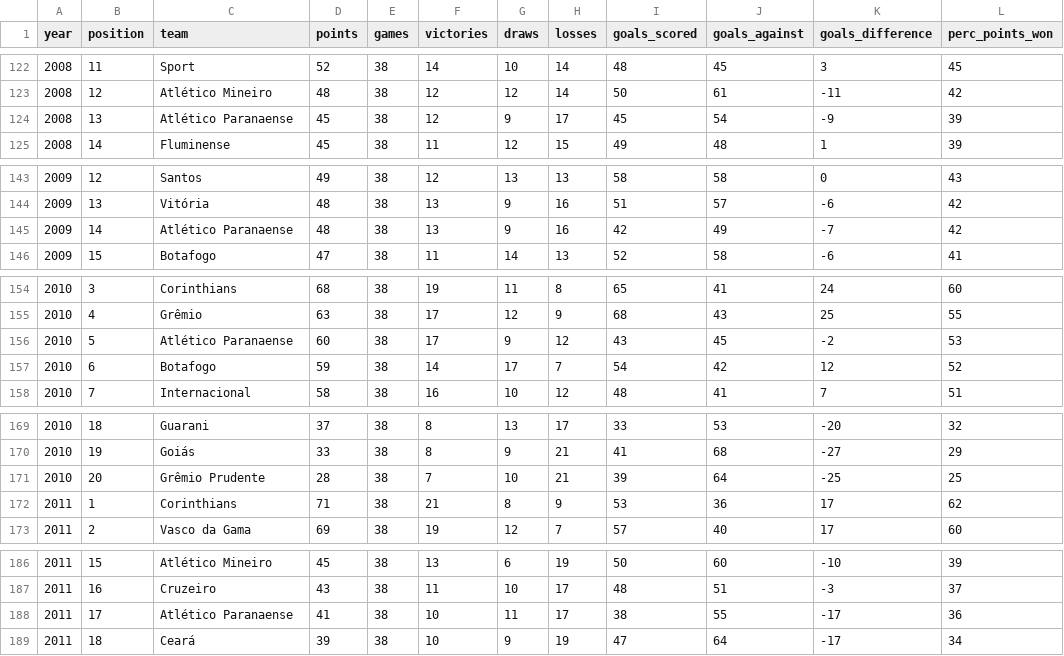
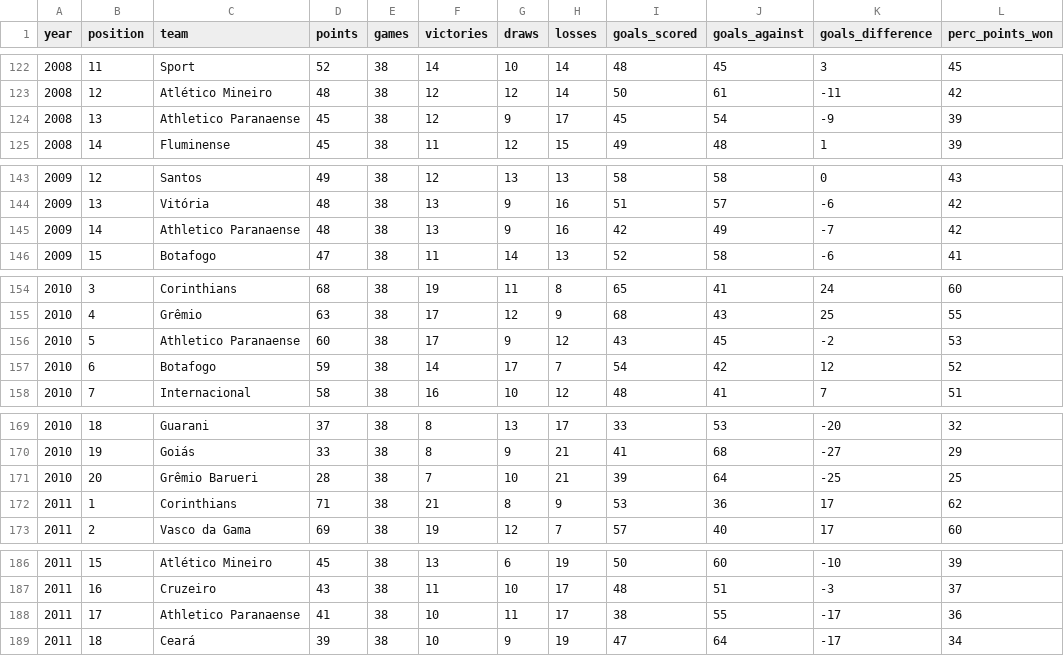
Before and after one commit to jcbeuker/ProjetosGeraisEmR, a CSV file: dataset-Posicoes-Times-Brasileirao-2003-2022.csv, drawn as a sheet; only a part is shown, gaps mark what is left out; the diff covers the shown part only.

Commit message:
Update dataset-Posicoes-Times-Brasileirao-2003-2022.csv
Ajuste Atlético Paranaense para Athletico Paranaense e Grêmio Prudente para Grêmio Barueri.

```diff
--- a/dataset-Posicoes-Times-Brasileirao-2003-2022.csv
+++ b/dataset-Posicoes-Times-Brasileirao-2003-2022.csv
@@ -123,3 +123,3 @@
 2008;12; Atlético Mineiro;48;38;12;12;14;50;61;-11;42
-2008;13; Atlético Paranaense;45;38;12;9;17;45;54;-9;39
+2008;13; Athletico Paranaense;45;38;12;9;17;45;54;-9;39
 2008;14; Fluminense;45;38;11;12;15;49;48;1;39
@@ -144,3 +144,3 @@
 2009;13; Vitória;48;38;13;9;16;51;57;-6;42
-2009;14; Atlético Paranaense;48;38;13;9;16;42;49;-7;42
+2009;14; Athletico Paranaense;48;38;13;9;16;42;49;-7;42
 2009;15; Botafogo;47;38;11;14;13;52;58;-6;41
@@ -155,3 +155,3 @@
 2010;4; Grêmio;63;38;17;12;9;68;43;25;55
-2010;5; Atlético Paranaense;60;38;17;9;12;43;45;-2;53
+2010;5; Athletico Paranaense;60;38;17;9;12;43;45;-2;53
 2010;6; Botafogo;59;38;14;17;7;54;42;12;52
@@ -170,3 +170,3 @@
 2010;19; Goiás;33;38;8;9;21;41;68;-27;29
-2010;20; Grêmio Prudente;28;38;7;10;21;39;64;-25;25
+2010;20; Grêmio Barueri;28;38;7;10;21;39;64;-25;25
 2011;1; Corinthians;71;38;21;8;9;53;36;17;62
@@ -187,3 +187,3 @@
 2011;16; Cruzeiro;43;38;11;10;17;48;51;-3;37
-2011;17; Atlético Paranaense;41;38;10;11;17;38;55;-17;36
+2011;17; Athletico Paranaense;41;38;10;11;17;38;55;-17;36
 2011;18; Ceará;39;38;10;9;19;47;64;-17;34
```
Also changed, not shown: 11 edited cells elsewhere in this file.
